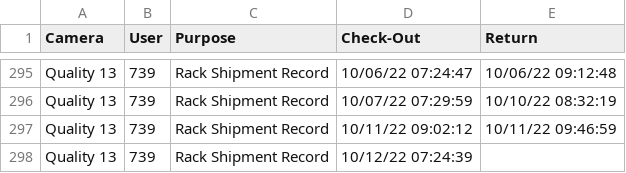
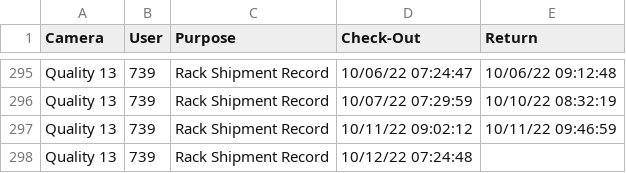
Before and after one commit to luxlp/camera_check_in, a CSV file: Device_sign-out_sheet.csv, drawn as a sheet; only a part is shown, gaps mark what is left out.

Commit message:
heads/main

```diff
--- a/Device_sign-out_sheet.csv
+++ b/Device_sign-out_sheet.csv
@@ -297,2 +297,2 @@ Quality 13,739,Rack Shipment Record,10/07/22 07:29:59,10/10/22 08:32:19
 Quality 13,739,Rack Shipment Record,10/11/22 09:02:12,10/11/22 09:46:59
-Quality 13,739,Rack Shipment Record,10/12/22 07:24:39,
+Quality 13,739,Rack Shipment Record,10/12/22 07:24:48,
```
